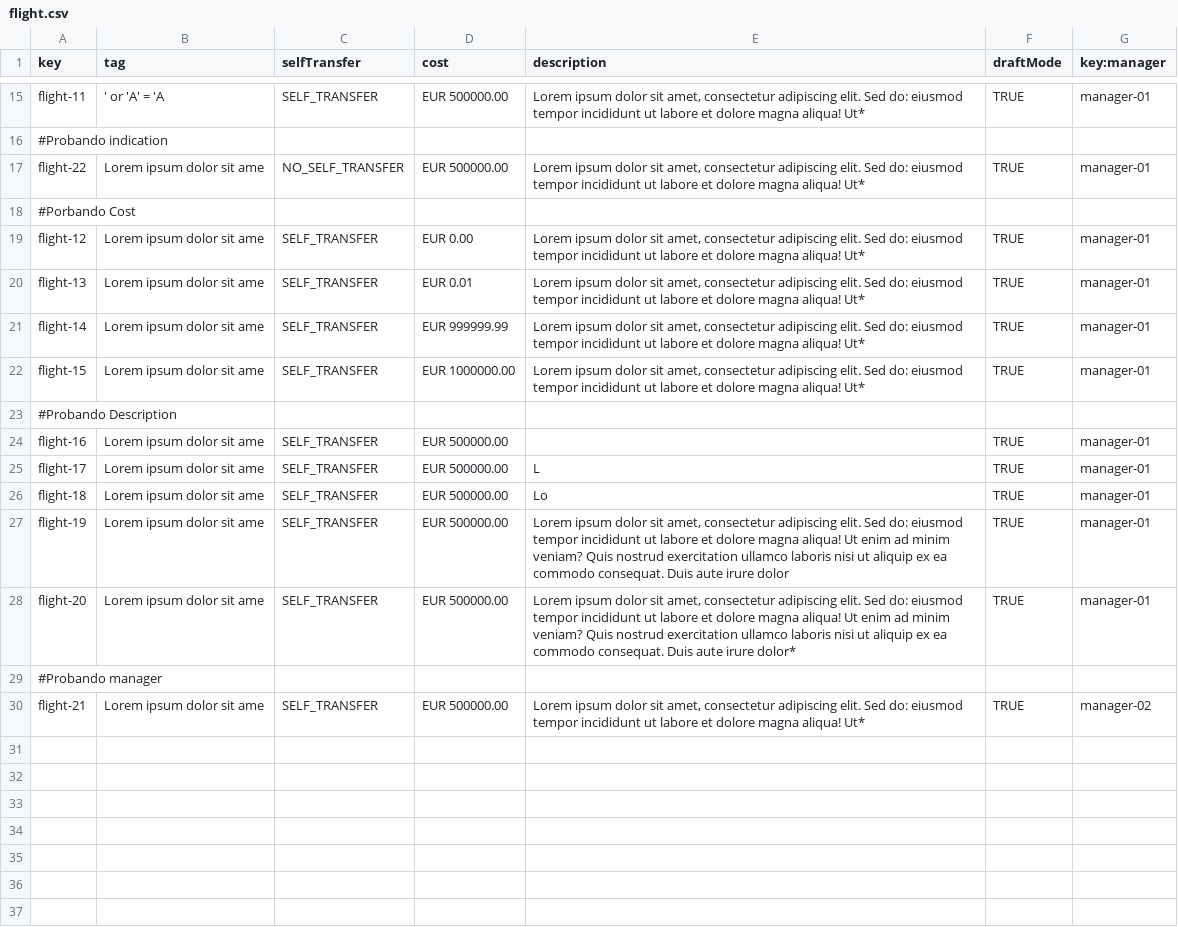
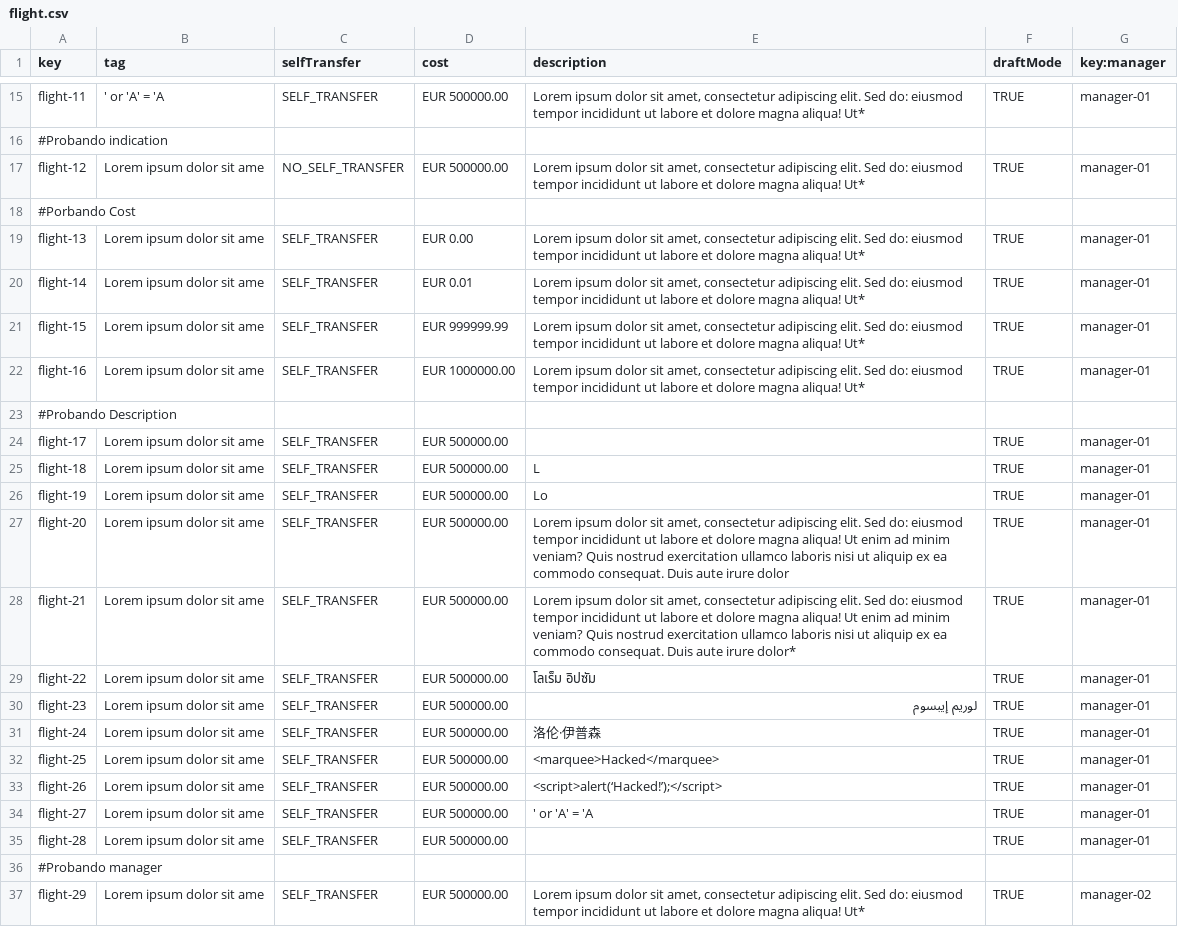
Before and after one commit to danjimdia1/Acme-ANS, a CSV file: src/main/resources/WEB-INF/data/sample/flight.csv, drawn as a sheet; only a part is shown, gaps mark what is left out; removed rows and columns are numbered as before the commit, all else as after; the diff names each change by its address in the sheet, - before the commit and + after, or states it on an @@ line.

```diff
--- a/src/main/resources/WEB-INF/data/sample/flight.csv
+++ b/src/main/resources/WEB-INF/data/sample/flight.csv
-A17 (key): flight-22
+A17 (key): flight-12
-row 19: flight-12 | Lorem ipsum dolor sit ame | SELF_TRANSFER | EUR 0.00 | Lorem ipsum dolor sit amet, consectetur adipiscing elit. Sed do: eiusmod tempor incididunt ut labore et dolore magna aliqua! Ut* | TRUE | manager-01
-D19 (cost): EUR 0.01
+D19 (cost): EUR 0.00
-D20 (cost): EUR 999999.99
+D20 (cost): EUR 0.01
-D21 (cost): EUR 1000000.00
+D21 (cost): EUR 999999.99
+row 22: flight-16 | Lorem ipsum dolor sit ame | SELF_TRANSFER | EUR 1000000.00 | Lorem ipsum dolor sit amet, consectetur adipiscing elit. Sed do: eiusmod tempor incididunt ut labore et dolore magna aliqua! Ut* | TRUE | manager-01
-row 24: flight-16 | Lorem ipsum dolor sit ame | SELF_TRANSFER | EUR 500000.00 |  | TRUE | manager-01
-E24 (description): L
+E24 (description): (empty)
-E25 (description): Lo
+E25 (description): L
-E26 (description): Lorem ipsum dolor sit amet, consectetur adipiscing elit. Sed do: eiusmod tempor incididunt ut labore et dolore magna aliqua! Ut enim ad minim veniam? Quis nostrud exercitation ullamco laboris nisi ut aliquip ex ea commodo consequat. Duis aute irure dolor
+E26 (description): Lo
-E27 (description): …aute irure dolor*
+E27 (description): …aute irure dolor
+row 28: flight-21 | Lorem ipsum dolor sit ame | SELF_TRANSFER | EUR 500000.00 | Lorem ipsum dolor sit amet, consectetur adipiscing elit. Sed do: eiusmod tempor incididunt ut labore et dolore magna aliqua! Ut enim ad minim veniam? Quis nostrud exercitation ullamco laboris nisi ut aliquip ex ea commodo consequat. Duis aute irure dolor* | TRUE | manager-01
+row 29: flight-22 | Lorem ipsum dolor sit ame | SELF_TRANSFER | EUR 500000.00 | โลเร็ม อิปซัม | TRUE | manager-01
+row 30: flight-23 | Lorem ipsum dolor sit ame | SELF_TRANSFER | EUR 500000.00 | لوريم إيبسوم | TRUE | manager-01
+row 31: flight-24 | Lorem ipsum dolor sit ame | SELF_TRANSFER | EUR 500000.00 | 洛伦·伊普森 | TRUE | manager-01
+row 32: flight-25 | Lorem ipsum dolor sit ame | SELF_TRANSFER | EUR 500000.00 | <marquee>Hacked</marquee> | TRUE | manager-01
+row 33: flight-26 | Lorem ipsum dolor sit ame | SELF_TRANSFER | EUR 500000.00 | <script>alert(‘Hacked!’);</script> | TRUE | manager-01
+row 34: flight-27 | Lorem ipsum dolor sit ame | SELF_TRANSFER | EUR 500000.00 | ' or 'A' = 'A | TRUE | manager-01
+row 35: flight-28 | Lorem ipsum dolor sit ame | SELF_TRANSFER | EUR 500000.00 |  | TRUE | manager-01
-A37 (key): flight-21
+A37 (key): flight-29
```
Also changed, not shown: 10 other files.
